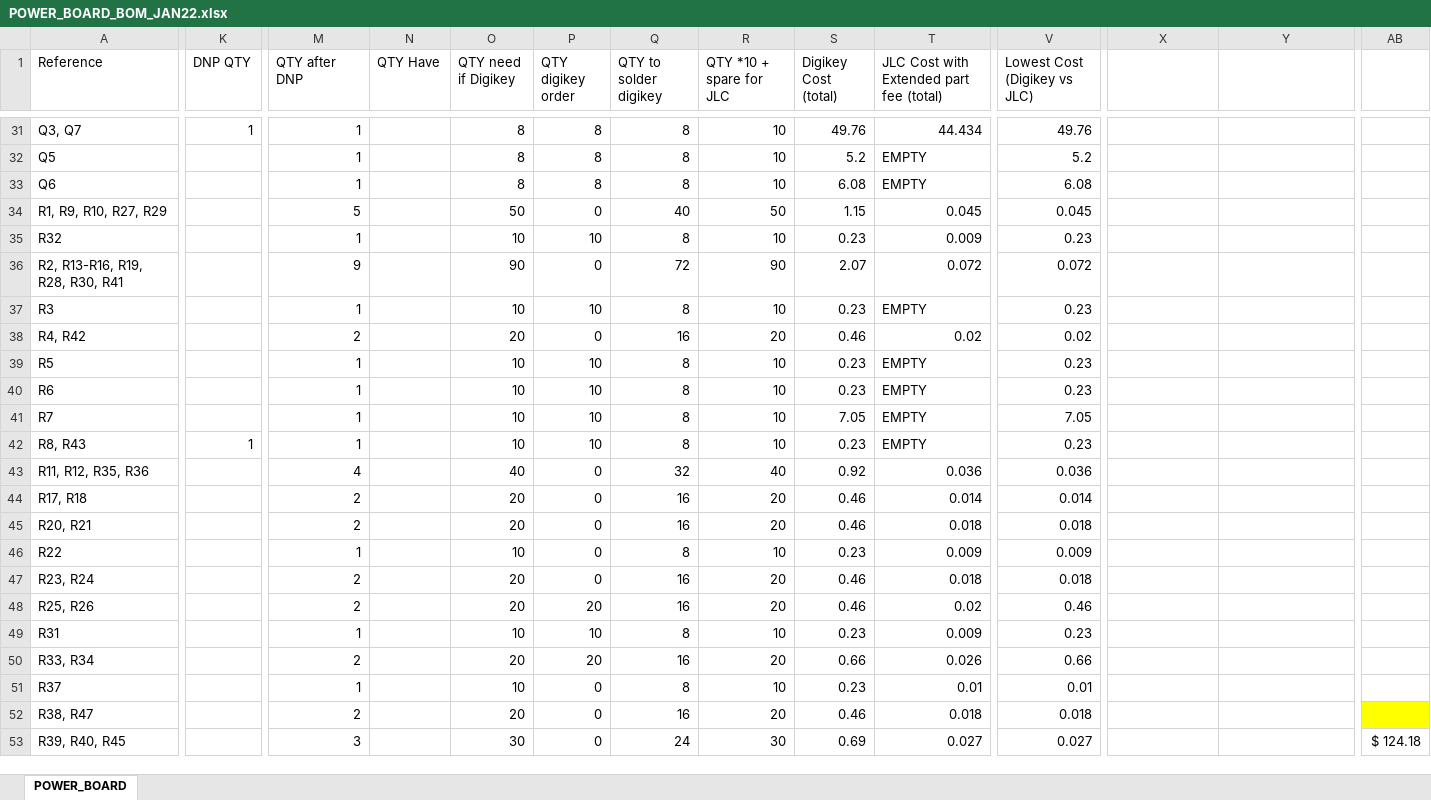
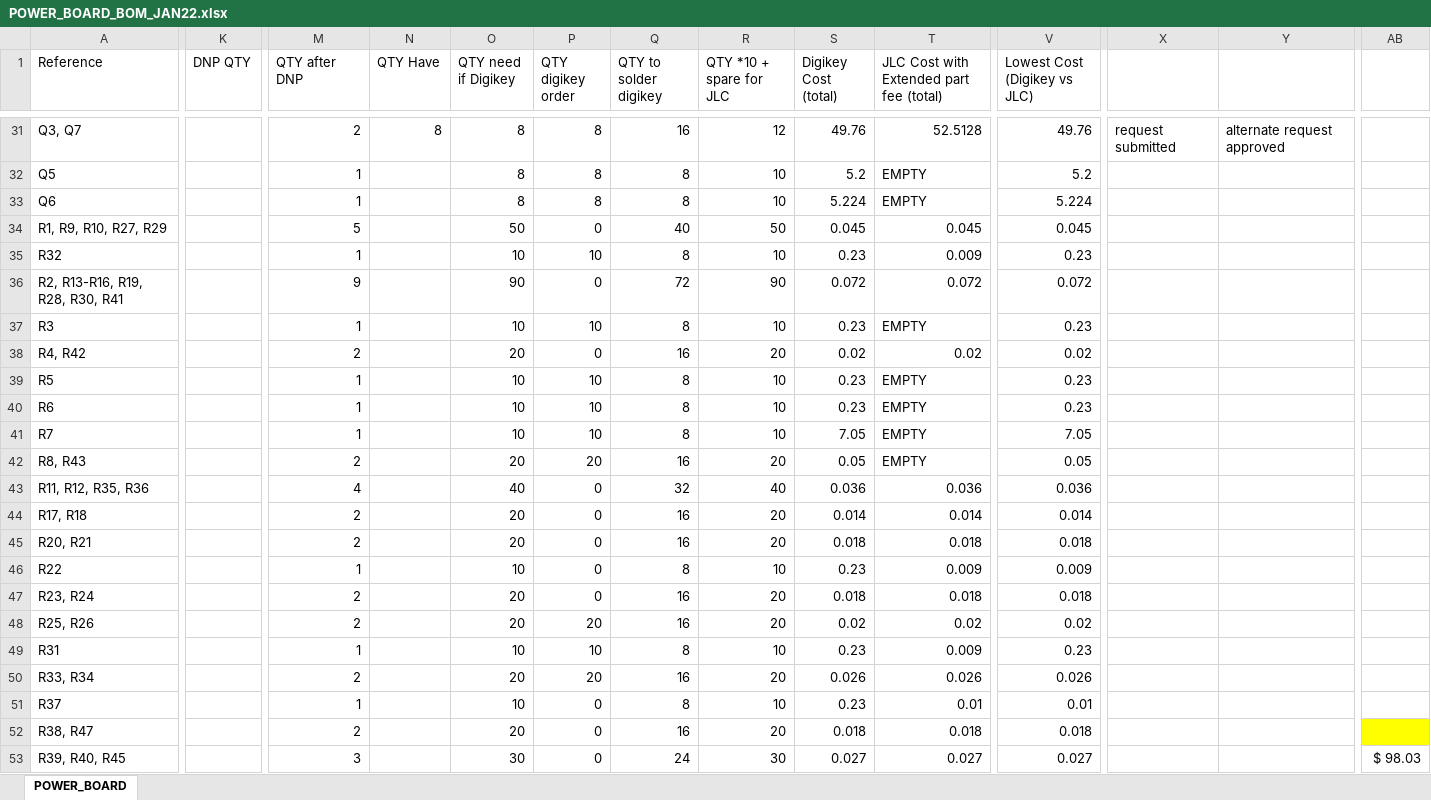
Before and after one commit to sfunderbots/Electrical, an Excel workbook: PowerBoard/POWER_BOARD_BOM_JAN22.xlsx, sheet POWER_BOARD, drawn as a sheet; only a part is shown, gaps mark what is left out; values as stored, in another font and other column widths than the file's, no borders; conditional formats not drawn; the diff covers the shown part only; the diff names each change by its address in the sheet, - before the commit and + after, or states it on an @@ line.

```diff
--- a/PowerBoard/POWER_BOARD_BOM_JAN22.xlsx (sheet POWER_BOARD)
+++ b/PowerBoard/POWER_BOARD_BOM_JAN22.xlsx (sheet POWER_BOARD)
-K31 (DNP QTY): 1
+K31 (DNP QTY): (empty)
-M31 (QTY after DNP): 1
+M31 (QTY after DNP): 2
-N31 (QTY Have): (empty)
+N31 (QTY Have): 8
-Q31 (QTY to solder digikey): 8
+Q31 (QTY to solder digikey): 16
-R31 (QTY *10 + spare for JLC): 10
+R31 (QTY *10 + spare for JLC): 12
-T31: 44.434
+T31: 52.5128
-X31: (empty)
+X31: request submitted
-Y31: (empty)
+Y31: alternate request approved
-S33 (Digikey Cost (total)): 6.08
+S33 (Digikey Cost (total)): 5.224
-V33 (Lowest Cost (Digikey vs JLC)): 6.08
+V33 (Lowest Cost (Digikey vs JLC)): 5.224
-S34 (Digikey Cost (total)): 1.15
+S34 (Digikey Cost (total)): 0.045
-S36 (Digikey Cost (total)): 2.07
+S36 (Digikey Cost (total)): 0.072
-S38 (Digikey Cost (total)): 0.46
+S38 (Digikey Cost (total)): 0.02
-K42 (DNP QTY): 1
+K42 (DNP QTY): (empty)
-M42 (QTY after DNP): 1
+M42 (QTY after DNP): 2
-O42 (QTY need if Digikey): 10
+O42 (QTY need if Digikey): 20
-P42 (QTY digikey order): 10
+P42 (QTY digikey order): 20
-Q42 (QTY to solder digikey): 8
+Q42 (QTY to solder digikey): 16
-R42 (QTY *10 + spare for JLC): 10
+R42 (QTY *10 + spare for JLC): 20
-S42 (Digikey Cost (total)): 0.23
+S42 (Digikey Cost (total)): 0.05
-V42 (Lowest Cost (Digikey vs JLC)): 0.23
+V42 (Lowest Cost (Digikey vs JLC)): 0.05
-S43 (Digikey Cost (total)): 0.92
+S43 (Digikey Cost (total)): 0.036
-S44 (Digikey Cost (total)): 0.46
+S44 (Digikey Cost (total)): 0.014
-S45 (Digikey Cost (total)): 0.46
+S45 (Digikey Cost (total)): 0.018
-S47 (Digikey Cost (total)): 0.46
+S47 (Digikey Cost (total)): 0.018
-S48 (Digikey Cost (total)): 0.46
+S48 (Digikey Cost (total)): 0.02
-V48 (Lowest Cost (Digikey vs JLC)): 0.46
+V48 (Lowest Cost (Digikey vs JLC)): 0.02
-S50 (Digikey Cost (total)): 0.66
+S50 (Digikey Cost (total)): 0.026
-V50 (Lowest Cost (Digikey vs JLC)): 0.66
+V50 (Lowest Cost (Digikey vs JLC)): 0.026
-S52 (Digikey Cost (total)): 0.46
+S52 (Digikey Cost (total)): 0.018
-S53 (Digikey Cost (total)): 0.69
+S53 (Digikey Cost (total)): 0.027
-AB53: $ 124.18
+AB53: $ 98.03
```
Also changed, not shown: 2 added rows, 1 removed row and 110 edited cells elsewhere in this sheet, formulas that keep their value, MidPlate/Midplate BOM Jan 15.xlsx, 17 other files.
